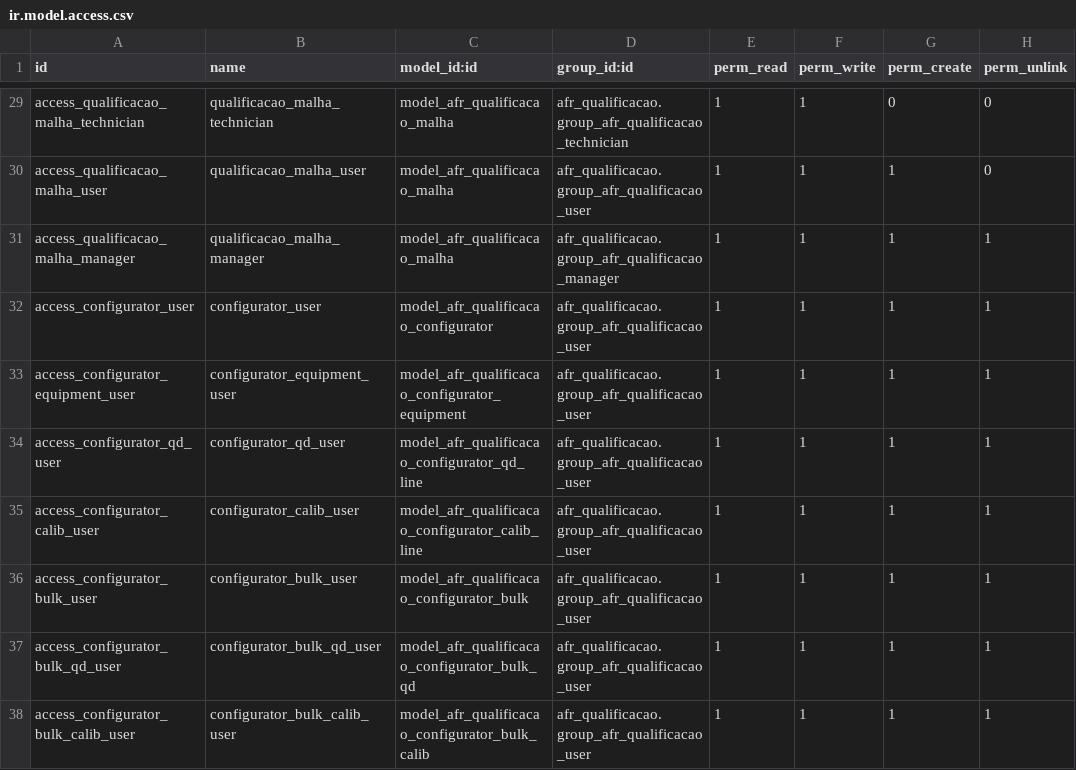
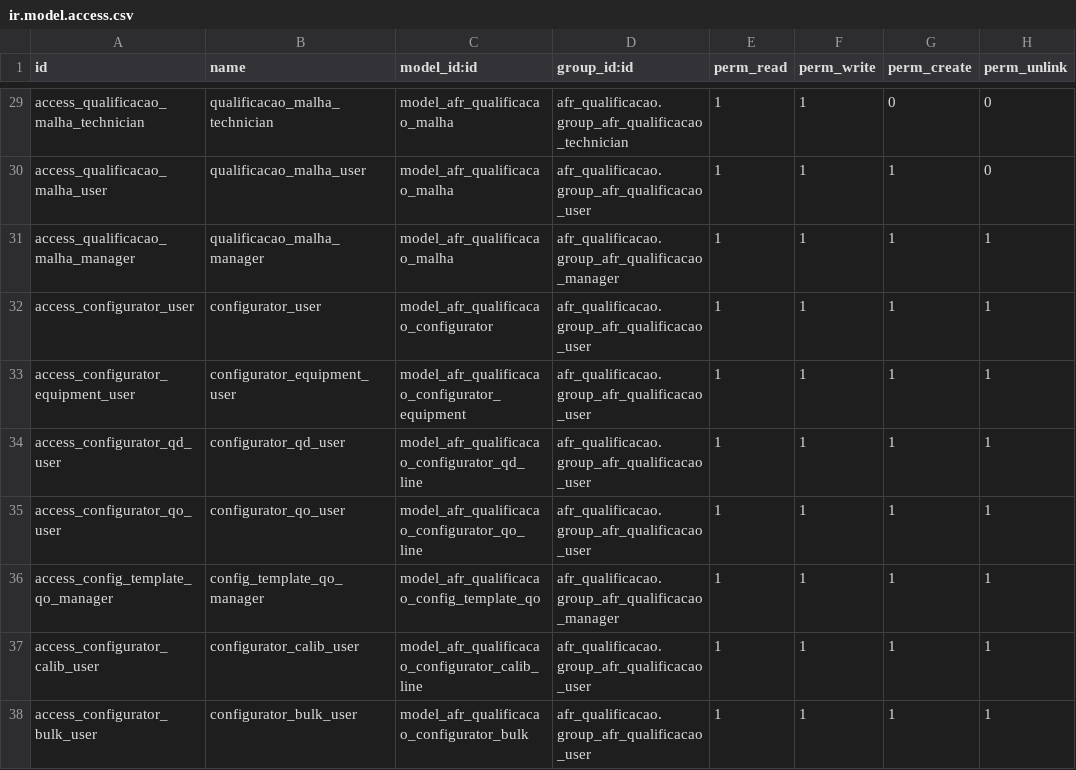
Before and after one commit to afonsorcarvalho/afr_qualificacao, a CSV file: security/ir.model.access.csv, drawn as a sheet; only a part is shown, gaps mark what is left out; the shorter side is filled out with more unchanged rows; the diff names each change by its address in the sheet, - before the commit and + after, or states it on an @@ line.

```diff
--- a/security/ir.model.access.csv
+++ b/security/ir.model.access.csv
+row 35: access_configurator_qo_user | configurator_qo_user | model_afr_qualificacao_configurator_qo_line | afr_qualificacao.group_afr_qualificacao_user | 1 | 1 | 1 | 1
+row 36: access_config_template_qo_manager | config_template_qo_manager | model_afr_qualificacao_config_template_qo | afr_qualificacao.group_afr_qualificacao_manager | 1 | 1 | 1 | 1
```
Also changed, not shown: 24 other files.
